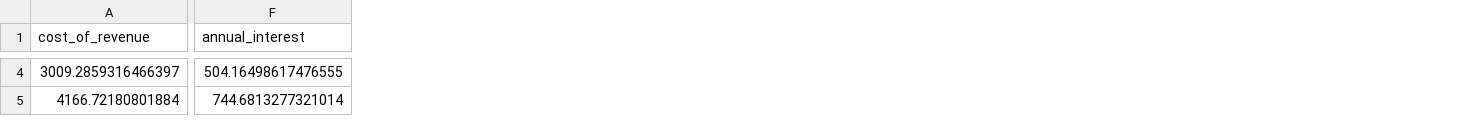
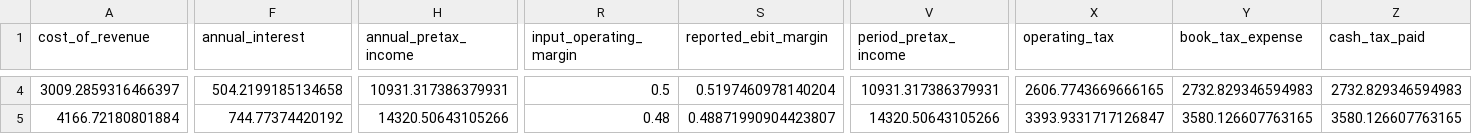
Before and after one commit to pierceappleton/palantir-corporate-finance, a CSV file: outputs/high_three_statements.csv, drawn as a sheet; only a part is shown, gaps mark what is left out; the diff covers the shown part only; the diff names each change by its address in the sheet, - before the commit and + after, or states it on an @@ line.

```diff
--- a/outputs/high_three_statements.csv
+++ b/outputs/high_three_statements.csv
+column H (annual_pretax_income), rows 4-5: 10931.317386379931 | 14320.50643105266
+column R (input_operating_margin), rows 4-5: 0.5 | 0.48
+column S (reported_ebit_margin), rows 4-5: 0.5197460978140204 | 0.48871990904423807
+column V (period_pretax_income), rows 4-5: 10931.317386379931 | 14320.50643105266
+column X (operating_tax), rows 4-5: 2606.7743669666165 | 3393.9331717126847
+column Y (book_tax_expense), rows 4-5: 2732.829346594983 | 3580.126607763165
+column Z (cash_tax_paid), rows 4-5: 2732.829346594983 | 3580.126607763165
-F4 (annual_interest): 504.16498617476555
+F4 (annual_interest): 504.2199185134658
-F5 (annual_interest): 744.6813277321014
+F5 (annual_interest): 744.77374420192
```
Also changed, not shown: 74 edited cells elsewhere in this file, outputs/base_three_statements.csv, outputs/equal_proportional_sensitivity.csv, 25 other files.
